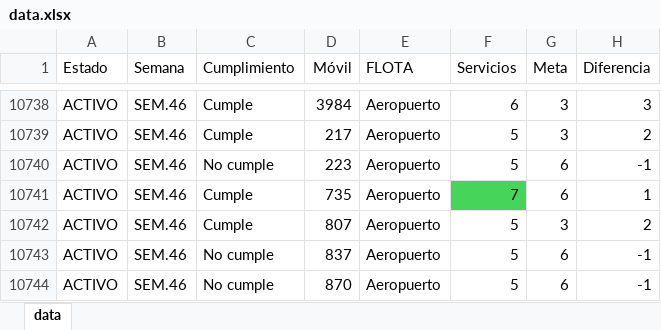
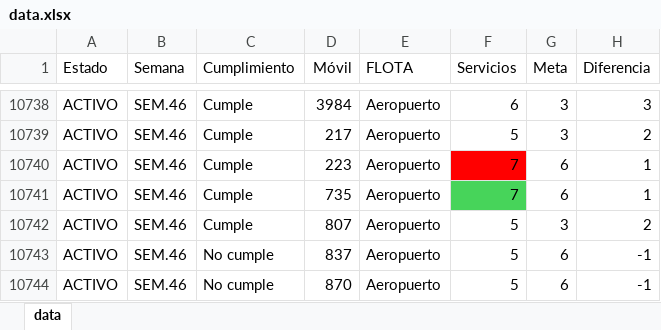
Before and after one commit to CarlosMoscol/directo, an Excel workbook: data.xlsx, sheet data, drawn as a sheet; only a part is shown, gaps mark what is left out; values as stored, in another font and other column widths than the file's, no borders; conditional formats not drawn; the diff names each change by its address in the sheet, - before the commit and + after, or states it on an @@ line.

Commit message:
Update data.xlsx

```diff
--- a/data.xlsx (sheet data)
+++ b/data.xlsx (sheet data)
-C10740 (Cumplimiento): No cumple
+C10740 (Cumplimiento): Cumple
-F10740 (Servicios): 5
+F10740 (Servicios): 7
-F10740 fill: none
+F10740 fill: #FF0000
-H10740 (Diferencia): -1
+H10740 (Diferencia): 1
```
